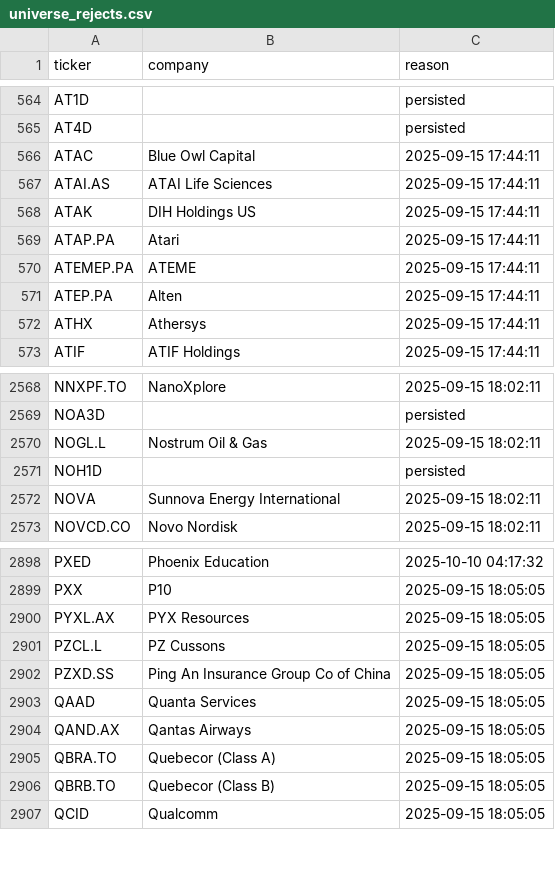
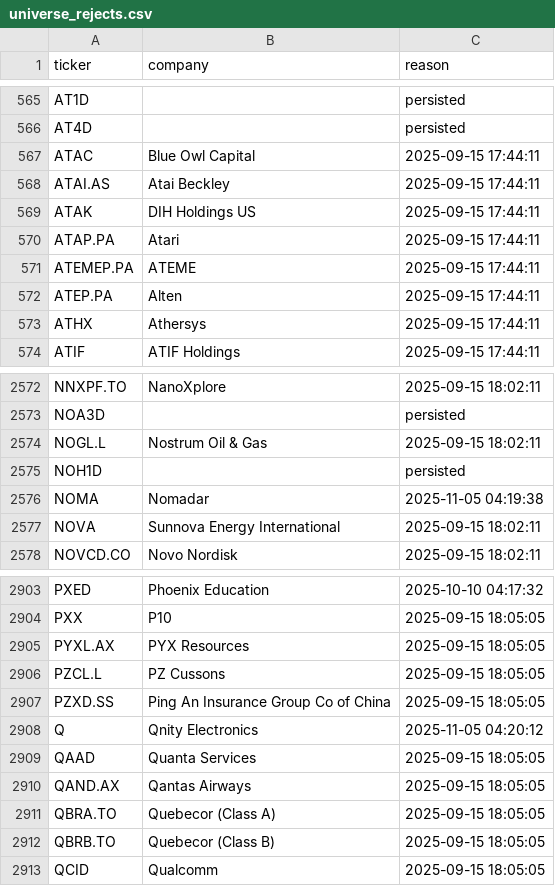
Before and after one commit to andrei1234D/GPT5, a CSV file: data/universe_rejects.csv, drawn as a sheet; only a part is shown, gaps mark what is left out; the diff covers the shown part only.

```diff
--- a/data/universe_rejects.csv
+++ b/data/universe_rejects.csv
@@ -566,3 +567,3 @@ AT4D,,persisted
 ATAC,Blue Owl Capital,2025-09-15 17:44:11
-ATAI.AS,ATAI Life Sciences,2025-09-15 17:44:11
+ATAI.AS,Atai Beckley,2025-09-15 17:44:11
 ATAK,DIH Holdings US,2025-09-15 17:44:11
@@ -2571,2 +2575,3 @@ NOGL.L,Nostrum Oil & Gas,2025-09-15 18:02:11
 NOH1D,,persisted
+NOMA,Nomadar,2025-11-05 04:19:38
 NOVA,Sunnova Energy International,2025-09-15 18:02:11
@@ -2902,2 +2907,3 @@ PZCL.L,PZ Cussons,2025-09-15 18:05:05
 PZXD.SS,Ping An Insurance Group Co of China,2025-09-15 18:05:05
+Q,Qnity Electronics,2025-11-05 04:20:12
 QAAD,Quanta Services,2025-09-15 18:05:05
```
Also changed, not shown: 6 added rows, 5 removed rows and 2 edited cells elsewhere in this file, data/stage1_kept.csv, data/stage2_merged.csv.
